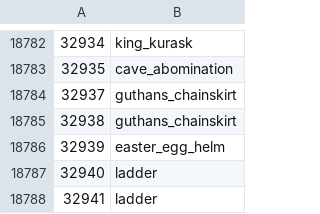
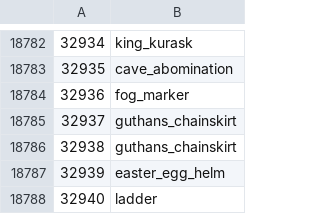
Before and after one commit to RuneStar/cs2, a TSV file: src/main/resources/org/runestar/cs2/model-names.tsv, drawn as a sheet; only a part is shown, gaps mark what is left out; the shorter side is filled out with more unchanged rows.

```diff
--- a/src/main/resources/org/runestar/cs2/model-names.tsv
+++ b/src/main/resources/org/runestar/cs2/model-names.tsv
@@ -18783,2 +18783,3 @@
 32935	cave_abomination
+32936	fog_marker
 32937	guthans_chainskirt
```
Also changed, not shown: src/main/resources/org/runestar/cs2/loc-names.tsv, src/main/resources/org/runestar/cs2/obj-names.tsv, 1 other file.
